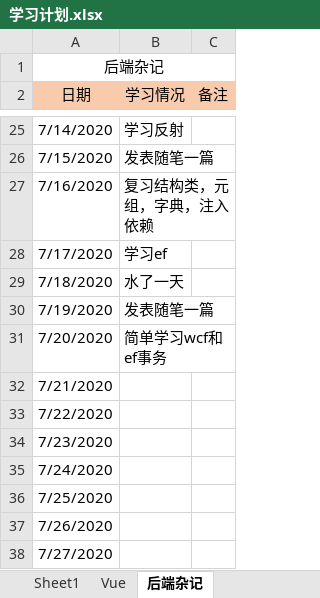
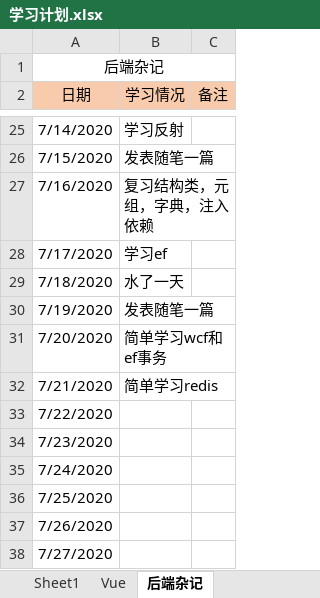
Before and after one commit to Snail727/SnailFis, an Excel workbook: 学习计划.xlsx, sheet 后端杂记, drawn as a sheet; only a part is shown, gaps mark what is left out; values as stored, in another font and other column widths than the file's, no borders; the diff names each change by its address in the sheet, - before the commit and + after, or states it on an @@ line.

Commit message:
excel

```diff
--- a/学习计划.xlsx (sheet 后端杂记)
+++ b/学习计划.xlsx (sheet 后端杂记)
-B32 (学习情况): (empty)
+B32 (学习情况): 简单学习redis
```
